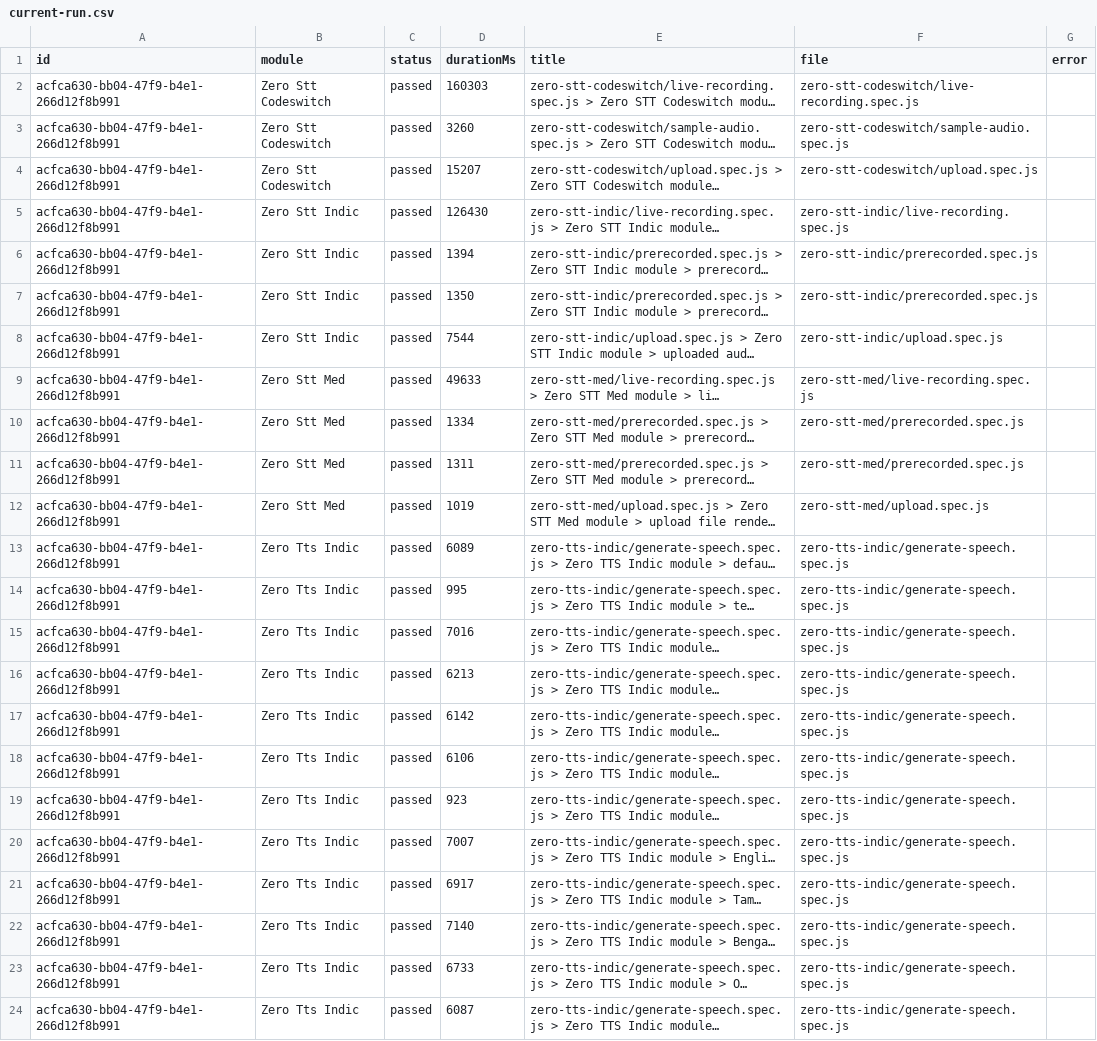
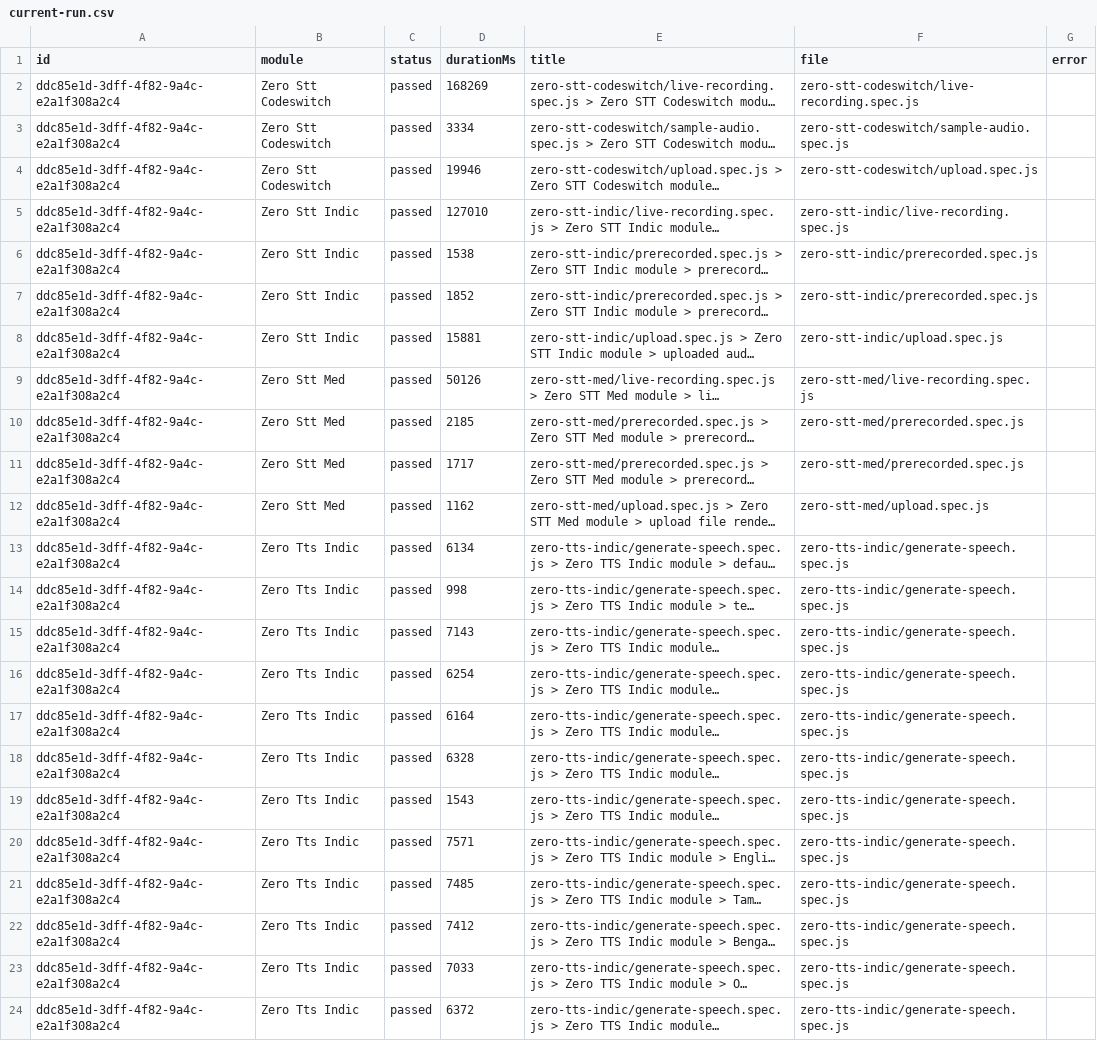
Before and after one commit to Shunyalabsai/widgets-automation, a CSV file: docs/exports/current-run.csv, drawn as a sheet; long unchanged cells end in …; the diff names each change by its address in the sheet, - before the commit and + after, or states it on an @@ line.

```diff
--- a/docs/exports/current-run.csv
+++ b/docs/exports/current-run.csv
-A2:A24 (id): acfca630-bb04-47f9-b4e1-266d12f8b991
+A2:A24 (id): ddc85e1d-3dff-4f82-9a4c-e2a1f308a2c4
-D2 (durationMs): 160303
+D2 (durationMs): 168269
-D3 (durationMs): 3260
+D3 (durationMs): 3334
-D4 (durationMs): 15207
+D4 (durationMs): 19946
-D5 (durationMs): 126430
+D5 (durationMs): 127010
-D6 (durationMs): 1394
+D6 (durationMs): 1538
-D7 (durationMs): 1350
+D7 (durationMs): 1852
-D8 (durationMs): 7544
+D8 (durationMs): 15881
-D9 (durationMs): 49633
+D9 (durationMs): 50126
-D10 (durationMs): 1334
+D10 (durationMs): 2185
-D11 (durationMs): 1311
+D11 (durationMs): 1717
-D12 (durationMs): 1019
+D12 (durationMs): 1162
-D13 (durationMs): 6089
+D13 (durationMs): 6134
-D14 (durationMs): 995
+D14 (durationMs): 998
-D15 (durationMs): 7016
+D15 (durationMs): 7143
-D16 (durationMs): 6213
+D16 (durationMs): 6254
-D17 (durationMs): 6142
+D17 (durationMs): 6164
-D18 (durationMs): 6106
+D18 (durationMs): 6328
-D19 (durationMs): 923
+D19 (durationMs): 1543
-D20 (durationMs): 7007
+D20 (durationMs): 7571
-D21 (durationMs): 6917
+D21 (durationMs): 7485
-D22 (durationMs): 7140
+D22 (durationMs): 7412
-D23 (durationMs): 6733
+D23 (durationMs): 7033
-D24 (durationMs): 6087
+D24 (durationMs): 6372
```
Also changed, not shown: docs/exports/all-runs-summary.csv, 2 other files.
